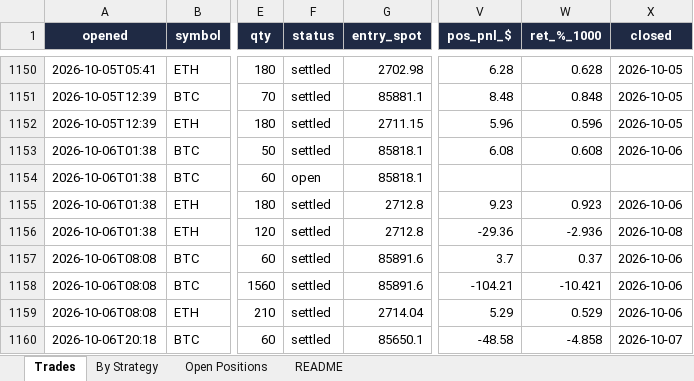
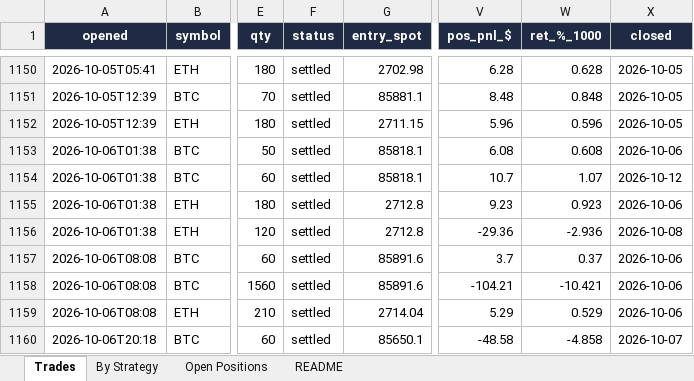
Before and after one commit to Ayushtambi2011/deltahedge-bot, an Excel workbook: OUTPUT FILE.xlsx, sheet Trades, drawn as a sheet; only a part is shown, gaps mark what is left out; values as stored, in another font and other column widths than the file's, no borders; the diff covers the shown part only; the diff names each change by its address in the sheet, - before the commit and + after, or states it on an @@ line.

```diff
--- a/OUTPUT FILE.xlsx (sheet Trades)
+++ b/OUTPUT FILE.xlsx (sheet Trades)
-F1154 (status): open
+F1154 (status): settled
-V1154 (pos_pnl_$): (empty)
+V1154 (pos_pnl_$): 10.7
-W1154 (ret_%_1000): (empty)
+W1154 (ret_%_1000): 1.07
-X1154 (closed): (empty)
+X1154 (closed): 2026-10-12
```
Also changed, not shown: 11 added rows and 23 edited cells elsewhere in this sheet, sheet Open Positions, sheet By Strategy, sheet README, 1 other file.
